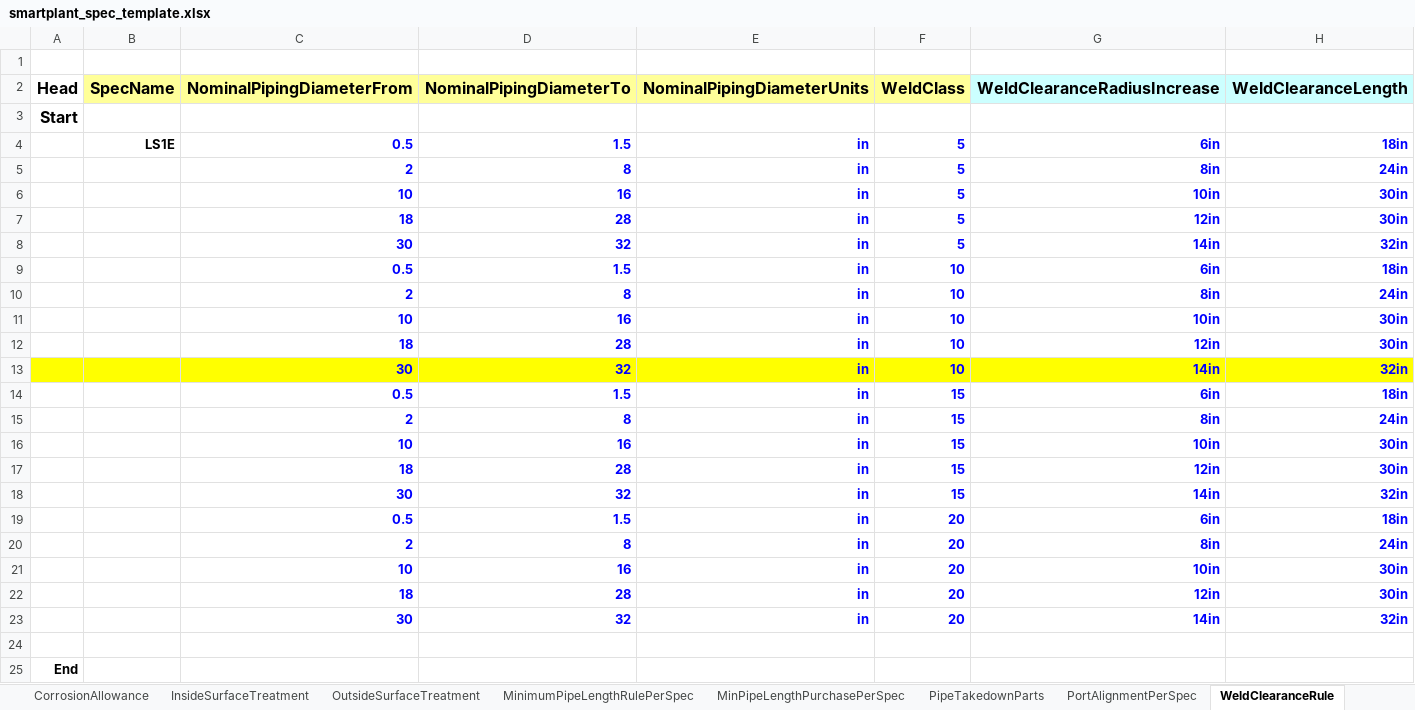
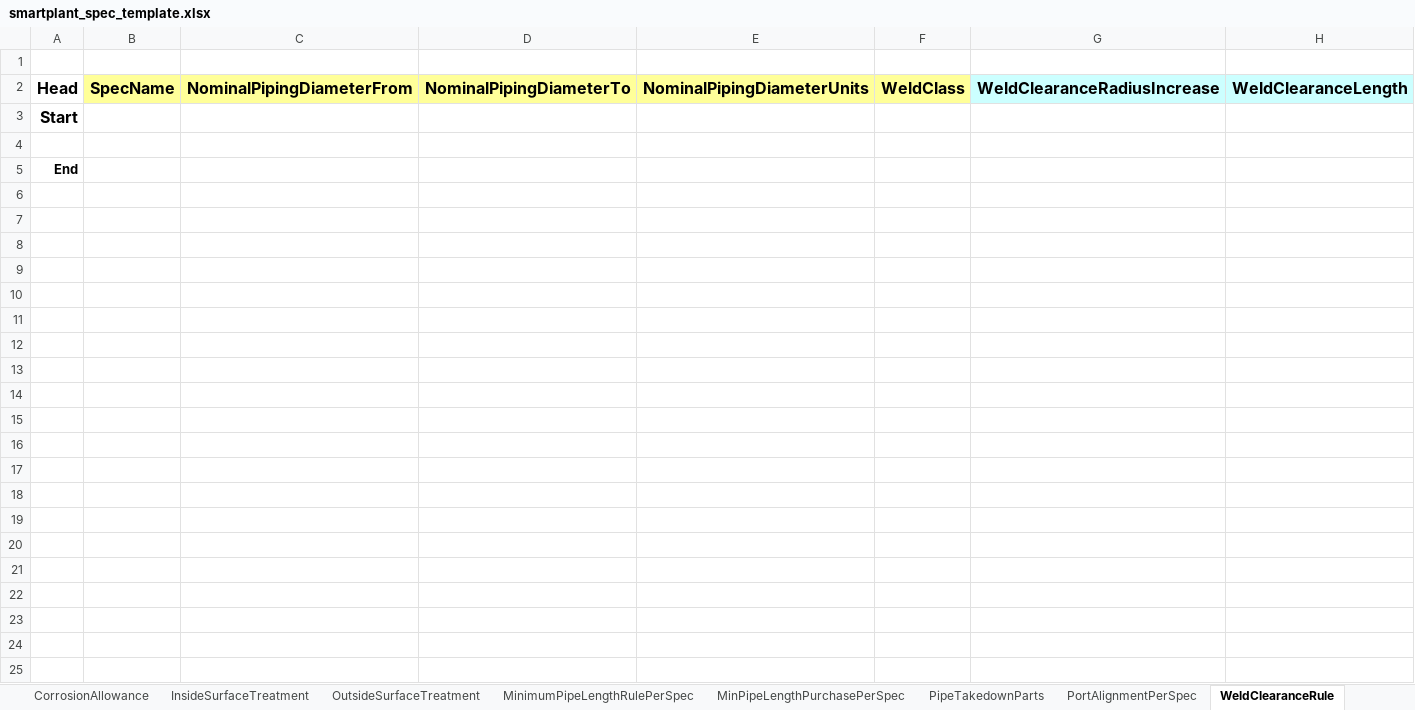
Before and after one commit to RejlersAD/backend, an Excel workbook: apps/spec_customization/services/templates/smartplant_spec_template.xlsx, sheet WeldClearanceRule, drawn as a sheet; values as stored, in another font and other column widths than the file's, no borders; the diff names each change by its address in the sheet, - before the commit and + after, or states it on an @@ line.

```diff
--- a/apps/spec_customization/services/templates/smartplant_spec_template.xlsx (sheet WeldClearanceRule)
+++ b/apps/spec_customization/services/templates/smartplant_spec_template.xlsx (sheet WeldClearanceRule)
-row 4:  | LS1E | 0.5 | 1.5 | in | 5 | 6in | 18in
-row 5:  |  | 2 | 8 | in | 5 | 8in | 24in
-row 6:  |  | 10 | 16 | in | 5 | 10in | 30in
-row 7:  |  | 18 | 28 | in | 5 | 12in | 30in
-row 8:  |  | 30 | 32 | in | 5 | 14in | 32in
-row 9:  |  | 0.5 | 1.5 | in | 10 | 6in | 18in
-row 10:  |  | 2 | 8 | in | 10 | 8in | 24in
-row 11:  |  | 10 | 16 | in | 10 | 10in | 30in
-row 12:  |  | 18 | 28 | in | 10 | 12in | 30in
-row 13:  |  | 30 | 32 | in | 10 | 14in | 32in
-row 14:  |  | 0.5 | 1.5 | in | 15 | 6in | 18in
-row 15:  |  | 2 | 8 | in | 15 | 8in | 24in
-row 16:  |  | 10 | 16 | in | 15 | 10in | 30in
-row 17:  |  | 18 | 28 | in | 15 | 12in | 30in
-row 18:  |  | 30 | 32 | in | 15 | 14in | 32in
-row 19:  |  | 0.5 | 1.5 | in | 20 | 6in | 18in
-row 20:  |  | 2 | 8 | in | 20 | 8in | 24in
-row 21:  |  | 10 | 16 | in | 20 | 10in | 30in
-row 22:  |  | 18 | 28 | in | 20 | 12in | 30in
-row 23:  |  | 30 | 32 | in | 20 | 14in | 32in
```
Also changed, not shown: sheet PipingCommodityFilter, sheet PipingCommodityMatlControlData, sheet MaterialsData, sheet PipeBranch, sheet GasketSelectionFilter, sheet BoltSelectionFilter, 16 more sheets, apps/spec_customization/services/templates/smartplant_cat_template.xlsx.
